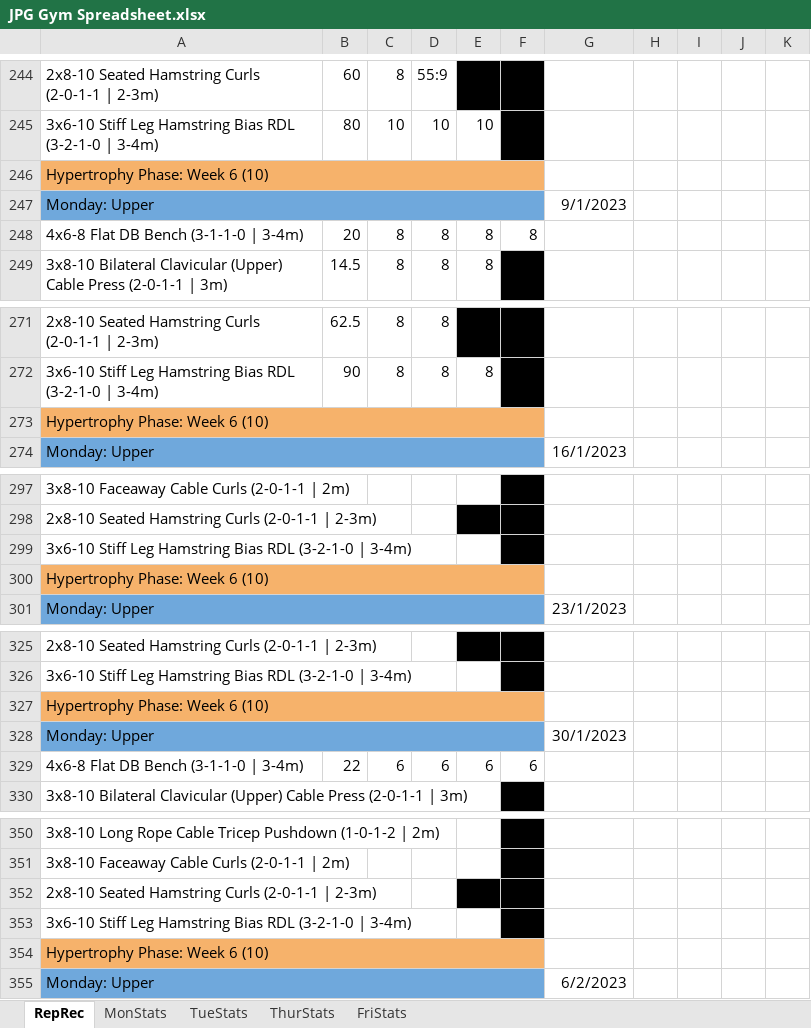
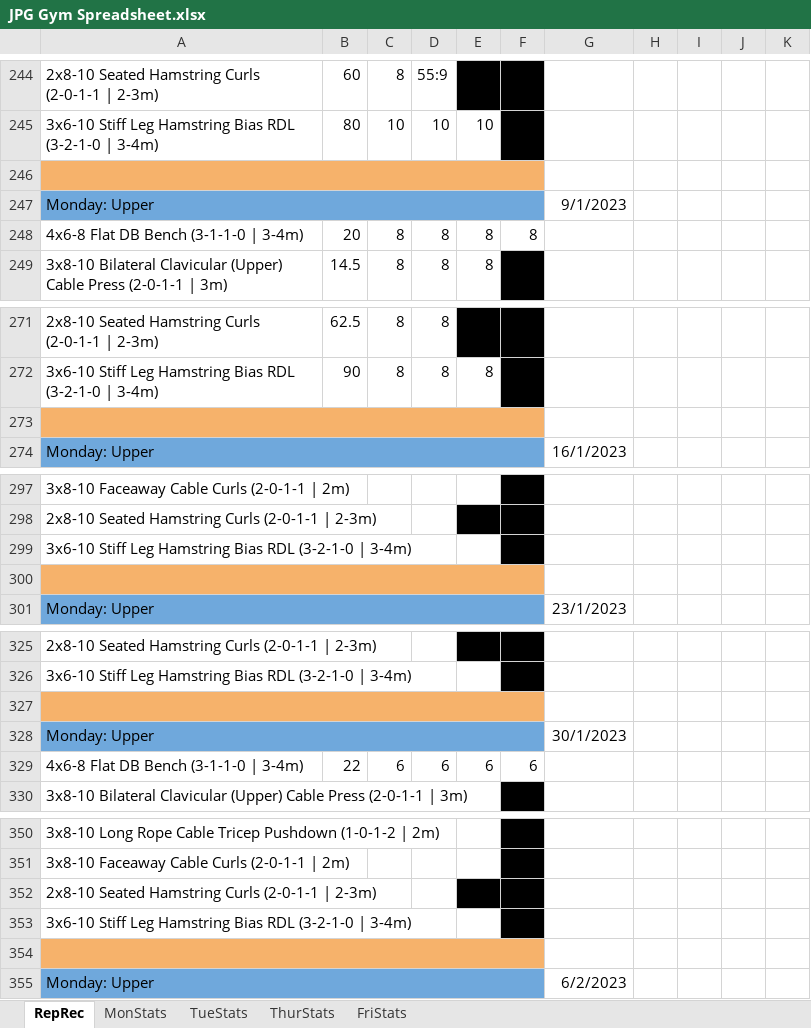
Before and after one commit to IsaacBosman/ProjectSquared, an Excel workbook: JPG Gym Spreadsheet.xlsx, sheet RepRec, drawn as a sheet; only a part is shown, gaps mark what is left out; values as stored, in another font and other column widths than the file's, no borders; charts and pictures not drawn; the diff covers the shown part only; the diff names each change by its address in the sheet, - before the commit and + after, or states it on an @@ line.

```diff
--- a/JPG Gym Spreadsheet.xlsx (sheet RepRec)
+++ b/JPG Gym Spreadsheet.xlsx (sheet RepRec)
-A246: Hypertrophy Phase: Week 6 (10)
+A246: (empty)
-A273: Hypertrophy Phase: Week 6 (10)
+A273: (empty)
-A300: Hypertrophy Phase: Week 6 (10)
+A300: (empty)
-A327: Hypertrophy Phase: Week 6 (10)
+A327: (empty)
-A354: Hypertrophy Phase: Week 6 (10)
+A354: (empty)
```
Also changed, not shown: 21 edited cells elsewhere in this sheet, formulas that keep their value, charts or pictures, 1 other file.
